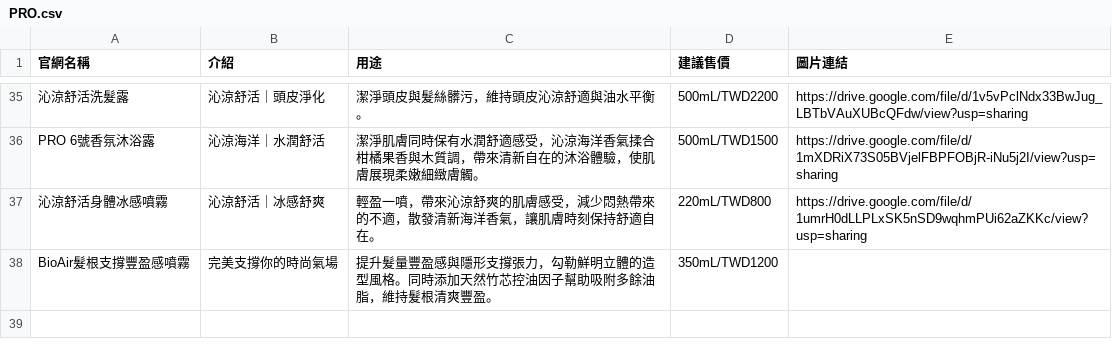
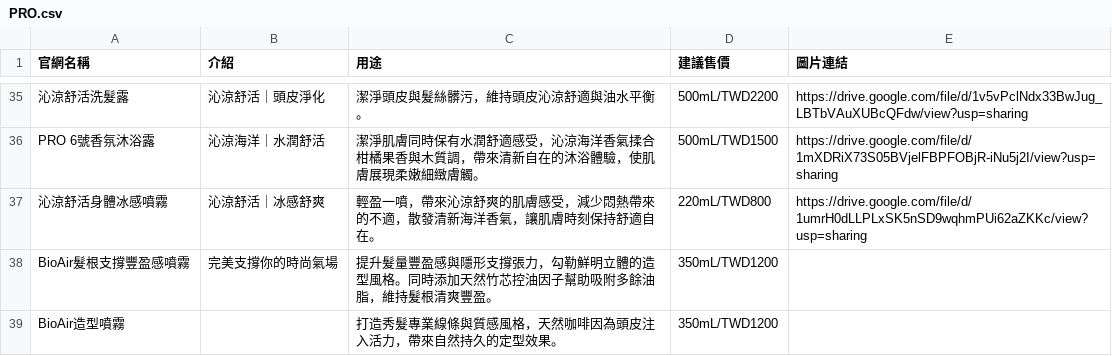
Before and after one commit to brandmarketing-coder/DM, a CSV file: 產品文案/PRO.csv, drawn as a sheet; only a part is shown, gaps mark what is left out.

```diff
--- a/產品文案/PRO.csv
+++ b/產品文案/PRO.csv
@@ -134 +134,2 @@ PRO 6號香氛沐浴露,沁涼海洋｜水潤舒活,潔淨肌膚同時保有水
 BioAir髮根支撐豐盈感噴霧,完美支撐你的時尚氣場,提升髮量豐盈感與隱形支撐張力，勾勒鮮明立體的造型風格。同時添加天然竹芯控油因子幫助吸附多餘油脂，維持髮根清爽豐盈。,350mL/TWD1200,
+BioAir造型噴霧,,打造秀髮專業線條與質感風格，天然咖啡因為頭皮注入活力，帶來自然持久的定型效果。,350mL/TWD1200,
```
Also changed, not shown: 5 other files.
